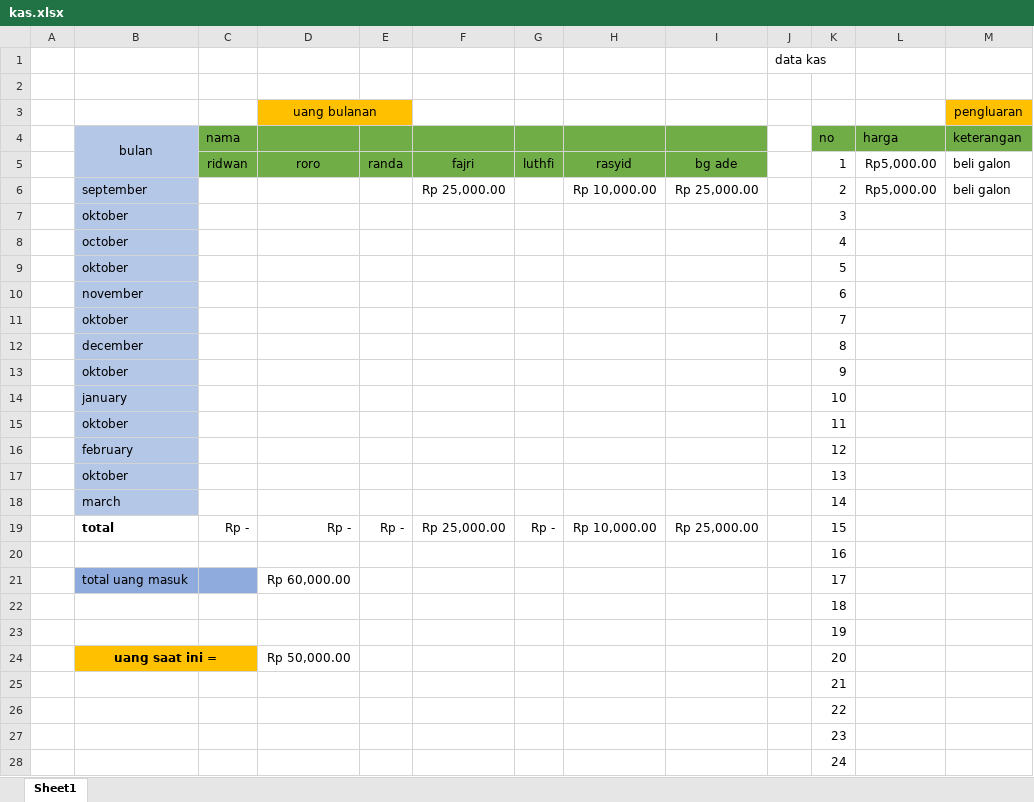
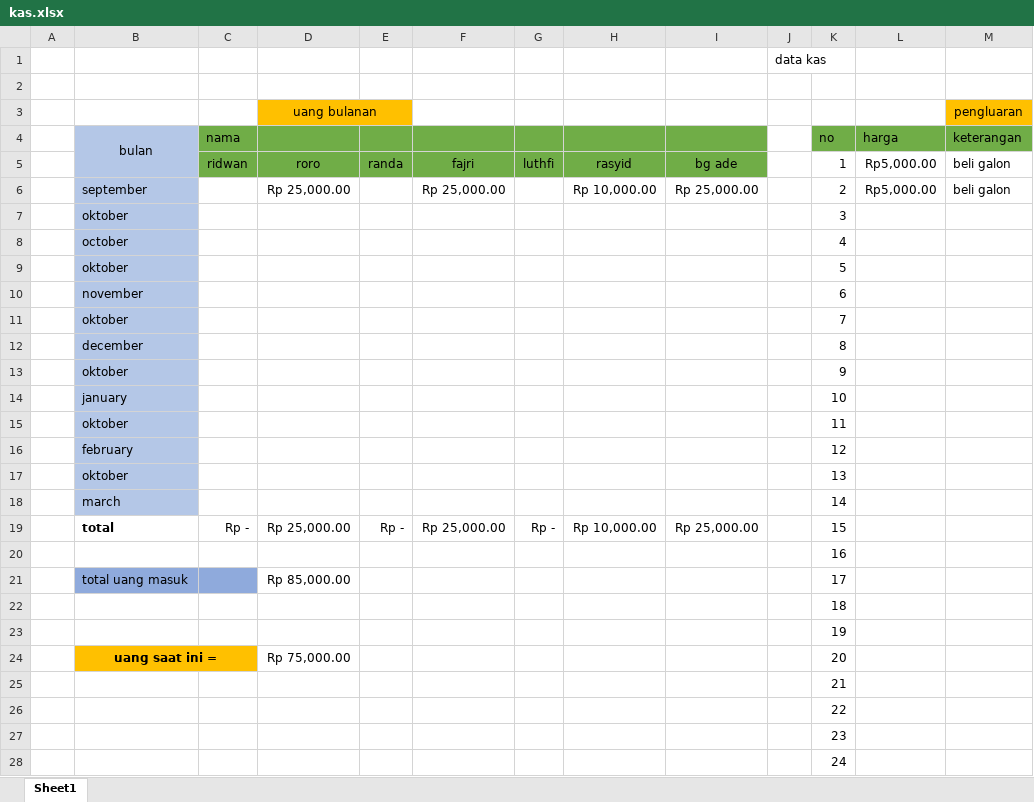
Before and after one commit to fajricoding2/kas, an Excel workbook: kas.xlsx, sheet Sheet1, drawn as a sheet; only a part is shown; values as stored, in another font and other column widths than the file's, no borders; the diff names each change by its address in the sheet, - before the commit and + after, or states it on an @@ line.

```diff
--- a/kas.xlsx (sheet Sheet1)
+++ b/kas.xlsx (sheet Sheet1)
-D6: (empty)
+D6: Rp 25,000.00
-D19: Rp -
+D19: Rp 25,000.00
-D21: Rp 60,000.00
+D21: Rp 85,000.00
-D24: Rp 50,000.00
+D24: Rp 75,000.00
```
